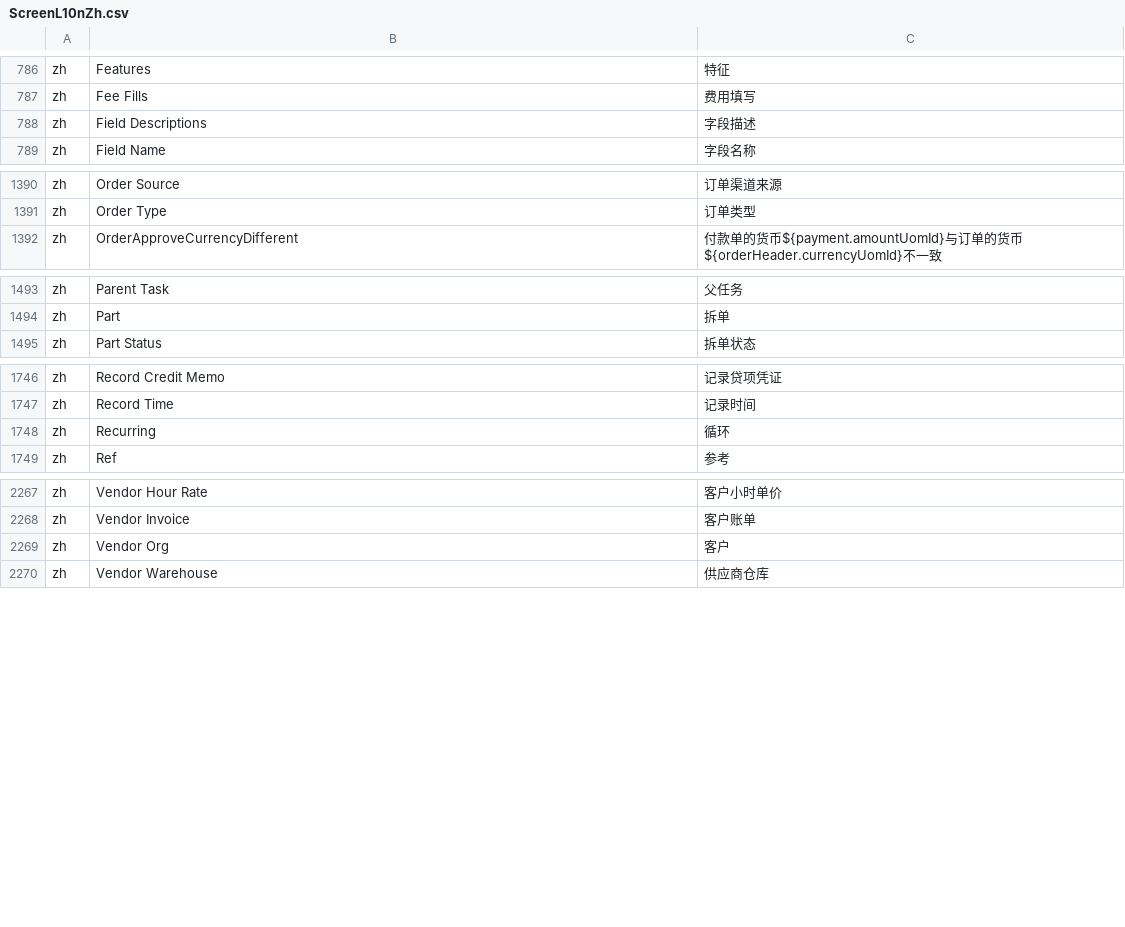
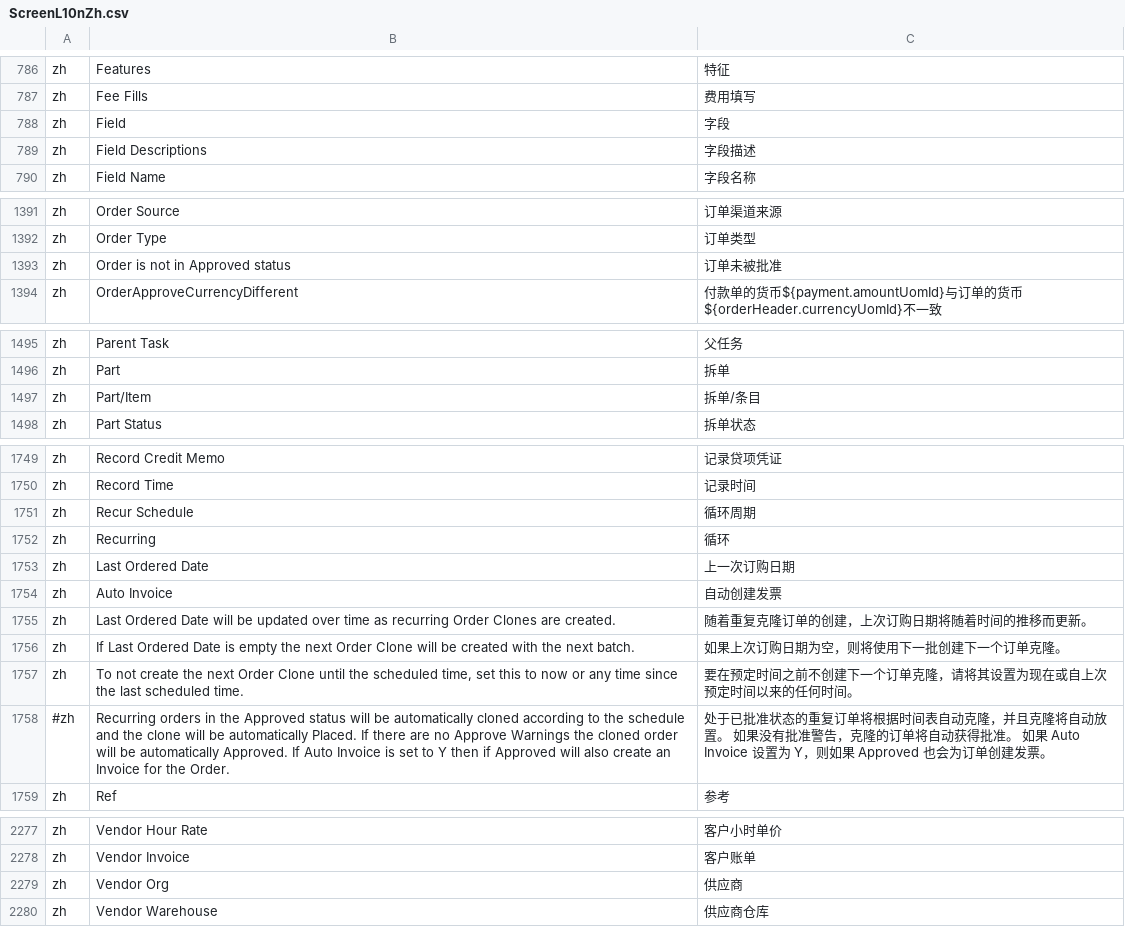
Before and after one commit to hellozhangwei/moqui-zapps, a CSV file: data/ScreenL10nZh.csv, drawn as a sheet; only a part is shown, gaps mark what is left out.

```diff
--- a/data/ScreenL10nZh.csv
+++ b/data/ScreenL10nZh.csv
@@ -787,2 +787,3 @@ zh,Features,特征
 zh,Fee Fills,费用填写
+zh,Field,字段
 zh,Field Descriptions,字段描述
@@ -1391,2 +1392,3 @@ zh,Order Source,订单渠道来源
 zh,Order Type,订单类型
+zh,Order is not in Approved status,订单未被批准
 zh,OrderApproveCurrencyDifferent,付款单的货币${payment.amountUomId}与订单的货币${orderHeader.currencyUomId}不一致
@@ -1494,2 +1496,3 @@ zh,Parent Task,父任务
 zh,Part,拆单
+zh,Part/Item,拆单/条目
 zh,Part Status,拆单状态
@@ -1747,3 +1750,10 @@ zh,Record Credit Memo,记录贷项凭证
 zh,Record Time,记录时间
+zh,Recur Schedule,循环周期
 zh,Recurring,循环
+zh,Last Ordered Date,上一次订购日期
+zh,Auto Invoice,自动创建发票
+zh,Last Ordered Date will be updated over time as recurring Order Clones are created.,随着重复克隆订单的创建，上次订购日期将随着时间的推移而更新。
+zh,If Last Ordered Date is empty the next Order Clone will be created with the next batch.,如果上次订购日期为空，则将使用下一批创建下一个订单克隆。
+zh,"To not create the next Order Clone until the scheduled time, set this to now or any time since the last scheduled time.",要在预定时间之前不创建下一个订单克隆，请将其设置为现在或自上次预定时间以来的任何时间。
+#zh,Recurring orders in the Approved status will be automatically cloned according to the schedule and the clone will be automatically Placed. If there are no Approve Warnings the cloned order will be automatically Approved. If Auto Invoice is set to Y then if Approved will also create an Invoice for the Order.,处于已批准状态的重复订单将根据时间表自动克隆，并且克隆将自动放置。 如果没有批准警告，克隆的订单将自动获得批准。 如果 Auto Invoice 设置为 Y，则如果 Approved 也会为订单创建发票。
 zh,Ref,参考
@@ -2268,3 +2278,3 @@ zh,Vendor Hour Rate,客户小时单价
 zh,Vendor Invoice,客户账单
-zh,Vendor Org,客户
+zh,Vendor Org,供应商
 zh,Vendor Warehouse,供应商仓库
```
Also changed, not shown: data/EnumerationL10nZh.csv, data/StatusFlowTransitionL10nZh.csv.
